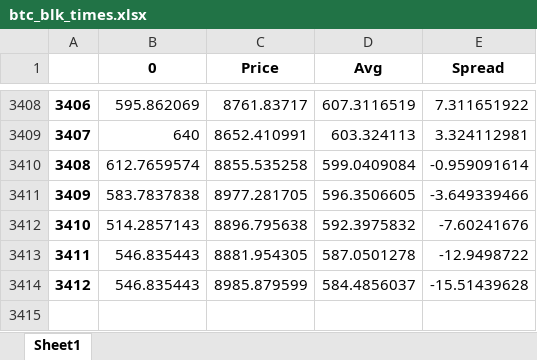
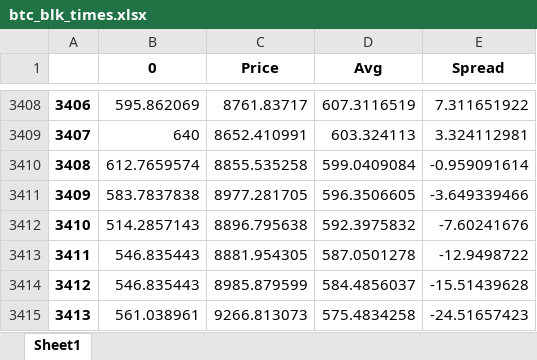
Before and after one commit to igor110055/nino_on_chain, an Excel workbook: btc_blk_times.xlsx, sheet Sheet1, drawn as a sheet; only a part is shown, gaps mark what is left out; values as stored, in another font and other column widths than the file's, no borders; the diff names each change by its address in the sheet, - before the commit and + after, or states it on an @@ line.

Commit message:
UPDATES AND TROUBLE SHOOT ISSUES FOR RELATIVE VALUE STORED

```diff
--- a/btc_blk_times.xlsx (sheet Sheet1)
+++ b/btc_blk_times.xlsx (sheet Sheet1)
+row 3415: 3413 | 561.038961 | 9266.813073 | 575.4834258 | -24.51657423
```
Also changed, not shown: 16 other files.
